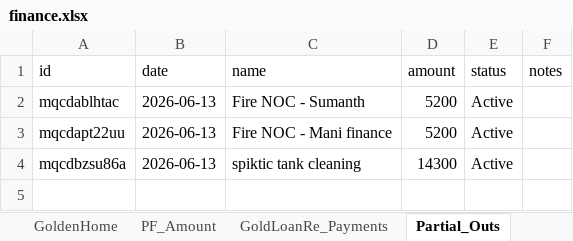
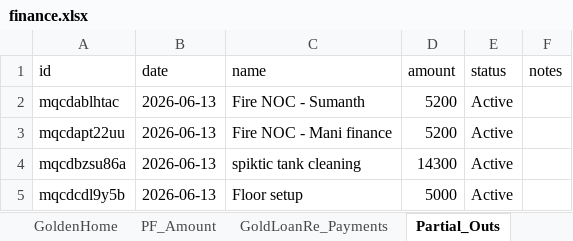
Before and after one commit to Sgali999/finance-tracker, an Excel workbook: data/finance.xlsx, sheet Partial_Outs, drawn as a sheet; values as stored, in another font and other column widths than the file's, no borders; the diff names each change by its address in the sheet, - before the commit and + after, or states it on an @@ line.

Commit message:
Finance update 2026-06-13 13:05

```diff
--- a/data/finance.xlsx (sheet Partial_Outs)
+++ b/data/finance.xlsx (sheet Partial_Outs)
+row 5: mqcdcdl9y5b | 2026-06-13 | Floor setup | 5000 | Active
```
